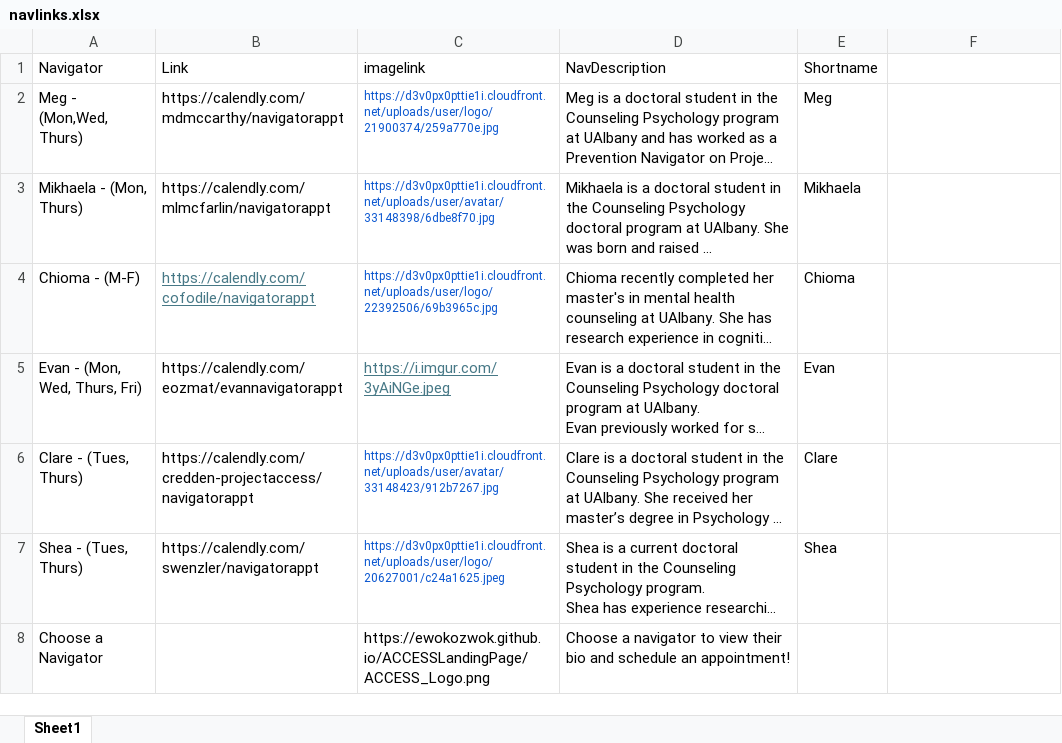
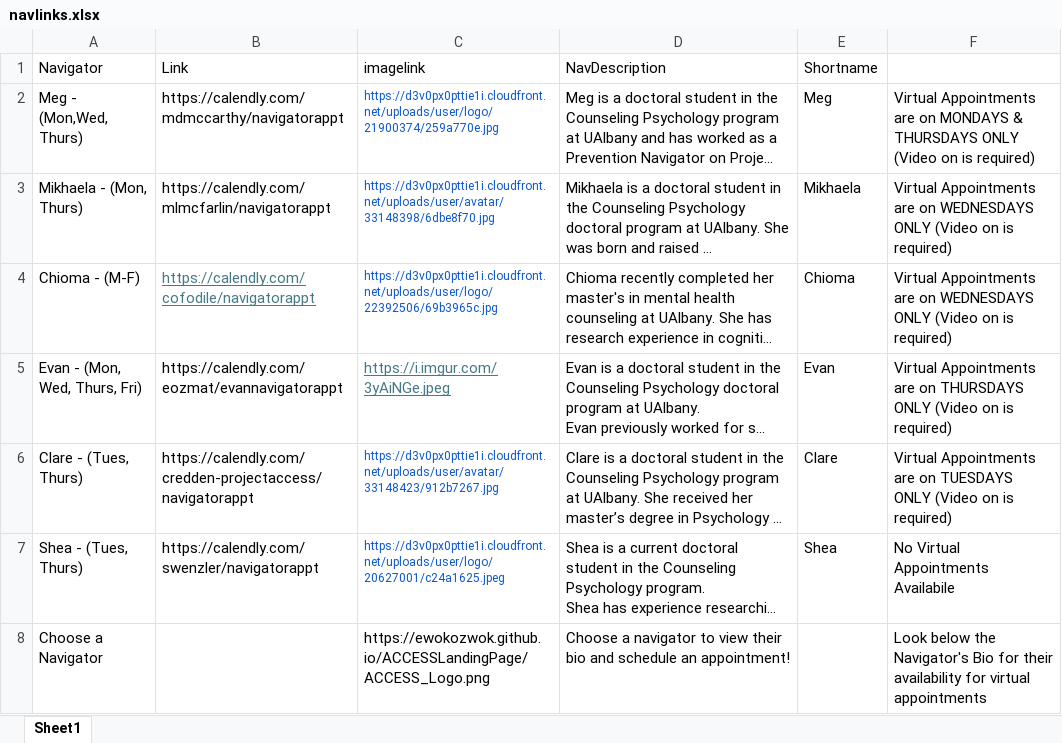
Before and after one commit to UAlbanyProjectACCESS/ACCESSLandingPage, an Excel workbook: data-raw/navlinks.xlsx, sheet Sheet1, drawn as a sheet; long unchanged cells end in …; values as stored, in another font and other column widths than the file's, no borders; the diff names each change by its address in the sheet, - before the commit and + after, or states it on an @@ line.

```diff
--- a/data-raw/navlinks.xlsx (sheet Sheet1)
+++ b/data-raw/navlinks.xlsx (sheet Sheet1)
-F2: (empty)
+F2: Virtual Appointments are on MONDAYS & THURSDAYS ONLY (Video on is required)
-F3:F4: (empty)
+F3:F4: Virtual Appointments are on WEDNESDAYS ONLY (Video on is required)
-F5: (empty)
+F5: Virtual Appointments are on THURSDAYS ONLY (Video on is required)
-F6: (empty)
+F6: Virtual Appointments are on TUESDAYS ONLY (Video on is required)
-F7: (empty)
+F7: No Virtual Appointments Availabile
-F8: (empty)
+F8: Look below the Navigator's Bio for their availability for virtual appointments
```
Also changed, not shown: 3 other files.
